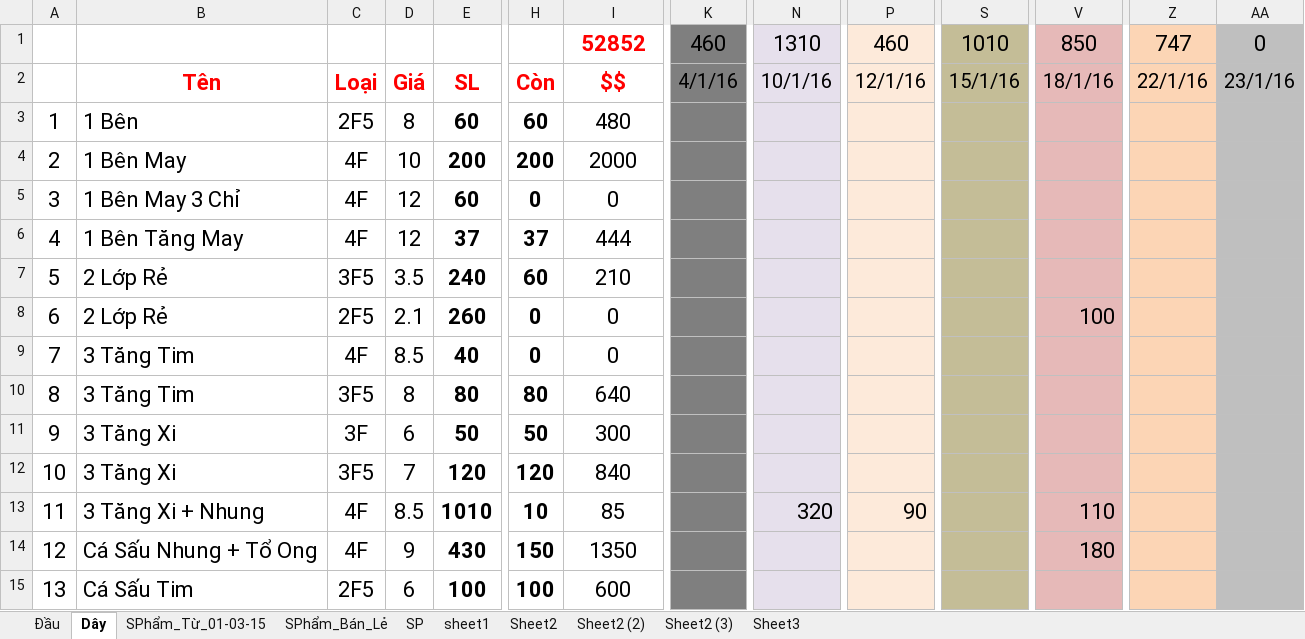
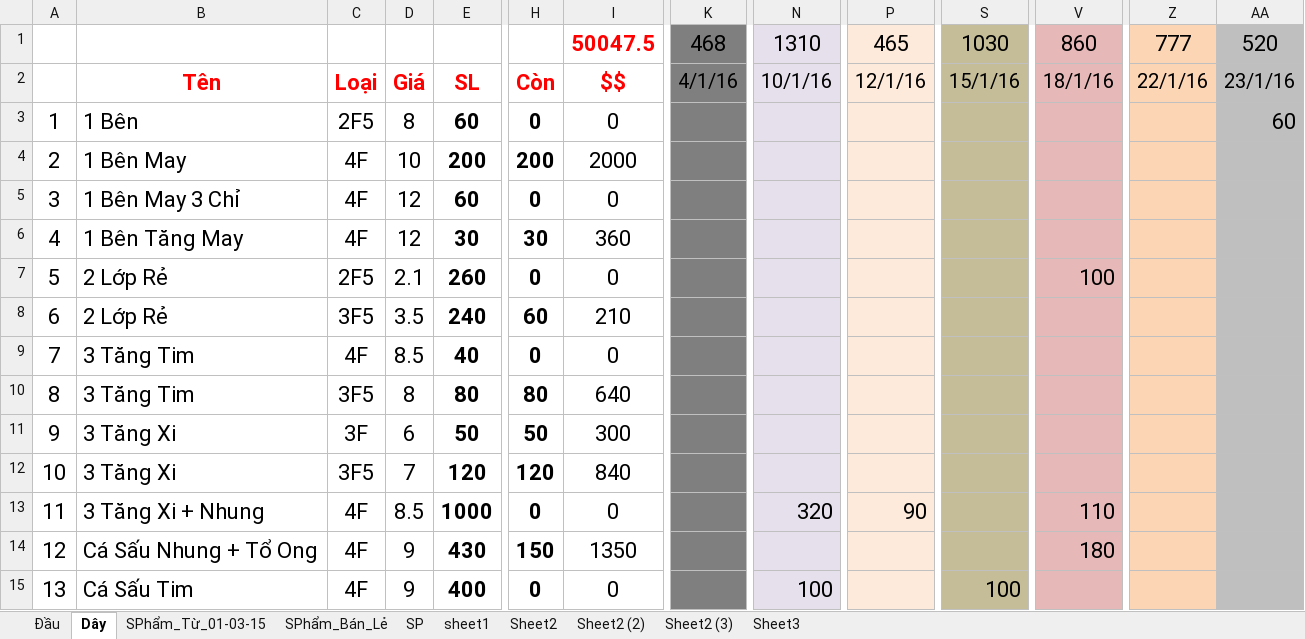
Before and after one commit to vipnat/QL_BanDayNit, an Excel workbook: KiemHang-21-01-2016/KiemHang_Tu_01-01-2016.xlsx, sheet Dây, drawn as a sheet; only a part is shown, gaps mark what is left out; values as stored, in another font and other column widths than the file's, no borders; removed rows and columns are numbered as before the commit, all else as after; rows hold the shown columns only; the diff covers the shown part only; the diff names each change by its address in the sheet, - before the commit and + after, or states it on an @@ line.

```diff
--- a/KiemHang-21-01-2016/KiemHang_Tu_01-01-2016.xlsx (sheet Dây)
+++ b/KiemHang-21-01-2016/KiemHang_Tu_01-01-2016.xlsx (sheet Dây)
-I1: 52852
+I1: 50047.5
-K1: 460
+K1: 468
-P1: 460
+P1: 465
-S1: 1010
+S1: 1030
-V1: 850
+V1: 860
-Z1: 747
+Z1: 777
-AA1: 0
+AA1: 520
-H3: 60
+H3: 0
-I3: 480
+I3: 0
-AA3: (empty)
+AA3: 60
-E6: 37
+E6: 30
-H6: 37
+H6: 30
-I6: 444
+I6: 360
-row 7: 5 | 2 Lớp Rẻ | 3F5 | 3.5 | 240 | 60 | 210
-A7: 6
+A7: 5
+row 8: 6 | 2 Lớp Rẻ | 3F5 | 3.5 | 240 | 60 | 210
-E13: 1010
+E13: 1000
-H13: 10
+H13: 0
-I13: 85
+I13: 0
-C15: 2F5
+C15: 4F
-D15: 6
+D15: 9
-E15: 100
+E15: 400
-H15: 100
+H15: 0
-I15: 600
+I15: 0
-N15: (empty)
+N15: 100
-S15: (empty)
+S15: 100
```
Also changed, not shown: 4 added rows, 4 removed rows and 154 edited cells elsewhere in this sheet, sheet SPhẩm_Từ_01-03-15, sheet Đầu, formulas that keep their value.
